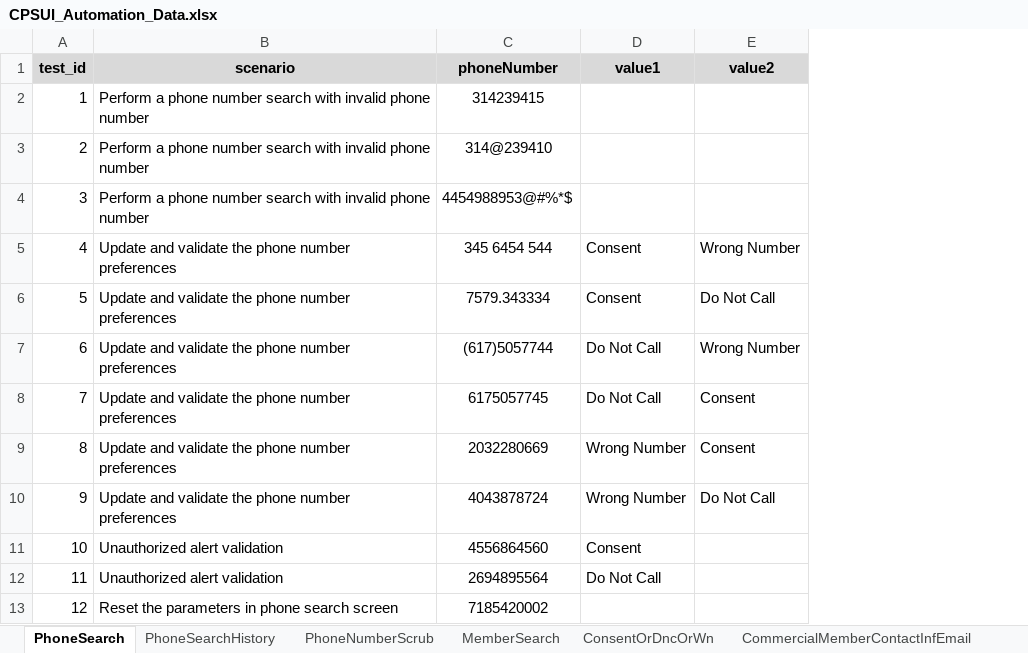
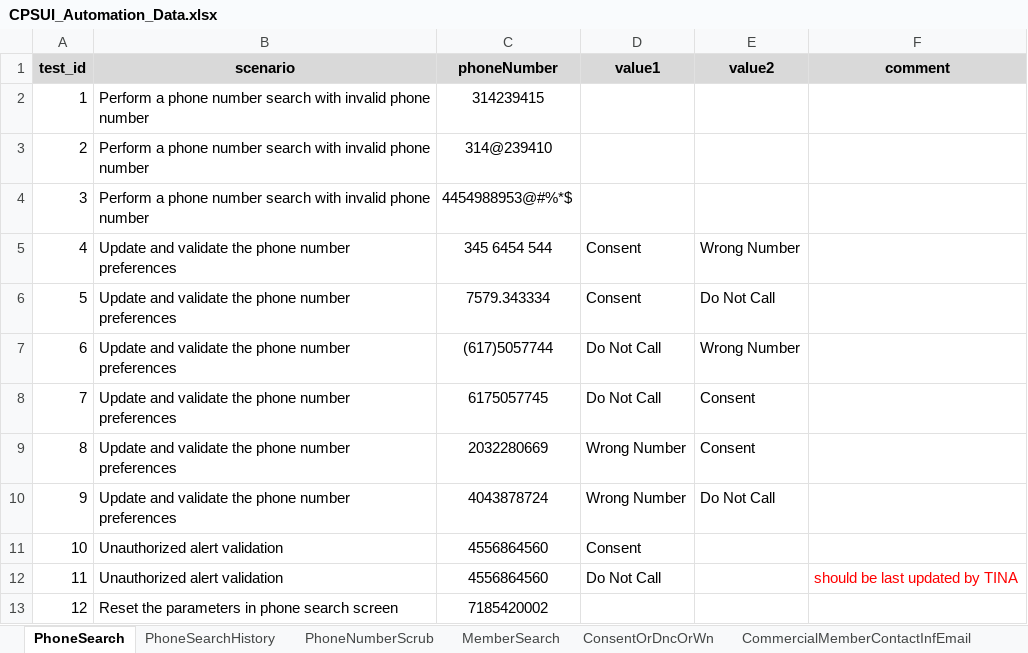
Before and after one commit to geethub17/Web_Automation, an Excel workbook: data/CPSUI_Automation_Data.xlsx, sheet PhoneSearch, drawn as a sheet; values as stored, in another font and other column widths than the file's, no borders; the diff names each change by its address in the sheet, - before the commit and + after, or states it on an @@ line.

```diff
--- a/data/CPSUI_Automation_Data.xlsx (sheet PhoneSearch)
+++ b/data/CPSUI_Automation_Data.xlsx (sheet PhoneSearch)
+column F (comment), row 12: should be last updated by TINA
-C12 (phoneNumber): 2694895564
+C12 (phoneNumber): 4556864560
```
Also changed, not shown: sheet GovtMemberContactInfPhone, sheet CommercialMemberContactInfPhone, sheet Govt_Mbr_Text_Mail_Email_Pref, 7 other files.
